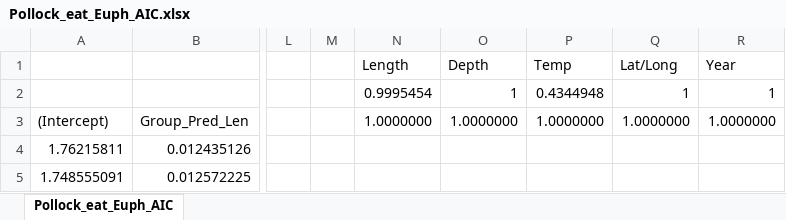
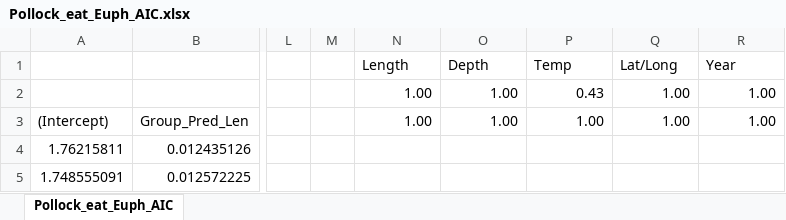
Before and after one commit to cadlaburch/BurchThesis_GOADietModels, an Excel workbook: output/Models/Pollock_eat_Euph_AIC.xlsx, sheet Pollock_eat_Euph_AIC, drawn as a sheet; only a part is shown, gaps mark what is left out; values as stored, in another font and other column widths than the file's, no borders; removed rows and columns are numbered as before the commit, all else as after; rows hold the shown columns only; the diff names each change by its address in the sheet, - before the commit and + after, or states it on an @@ line.

```diff
--- a/output/Models/Pollock_eat_Euph_AIC.xlsx (sheet Pollock_eat_Euph_AIC)
+++ b/output/Models/Pollock_eat_Euph_AIC.xlsx (sheet Pollock_eat_Euph_AIC)
-row 2:  |  |  |  | 0.9995454 | 1 | 0.4344948 | 1 | 1
+row 2:  |  |  |  | 1.00 | 1.00 | 0.43 | 1.00 | 1.00
-N3: 1.0000000
+N3: 1.00
-O3: 1.0000000
+O3: 1.00
-P3: 1.0000000
+P3: 1.00
-Q3: 1.0000000
+Q3: 1.00
-R3: 1.0000000
+R3: 1.00
```
Also changed, not shown: 19 other files.
